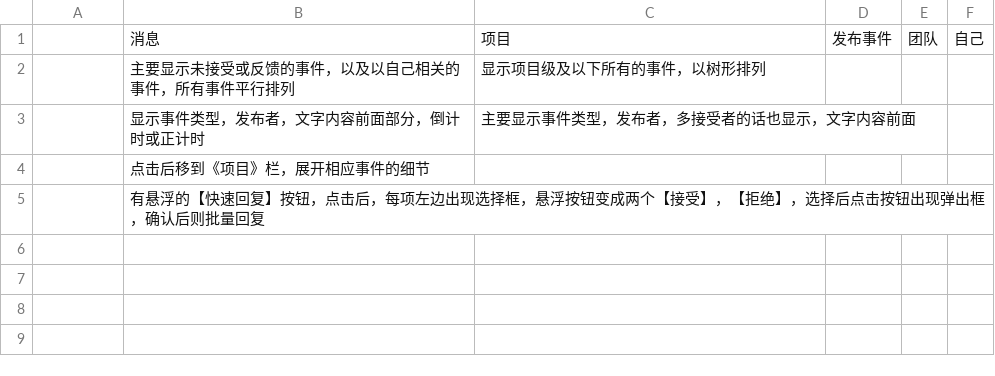
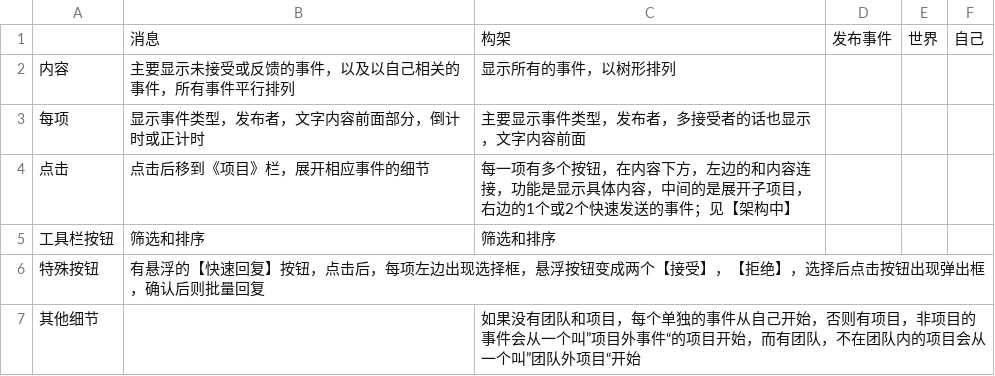
Before and after one commit to frosen/myDoc, a CSV file: warlock/UI相关-表格 1.csv, drawn as a sheet.

```diff
--- a/warlock/UI相关-表格 1.csv
+++ b/warlock/UI相关-表格 1.csv
@@ -1,5 +1,7 @@
-,消息,项目,发布事件,团队,自己
-,主要显示未接受或反馈的事件，以及以自己相关的事件，所有事件平行排列,显示项目级及以下所有的事件，以树形排列,,,
-,显示事件类型，发布者，文字内容前面部分，倒计时或正计时,主要显示事件类型，发布者，多接受者的话也显示，文字内容前面,,,
-,点击后移到《项目》栏，展开相应事件的细节,,,,
-,有悬浮的【快速回复】按钮，点击后，每项左边出现选择框，悬浮按钮变成两个【接受】，【拒绝】，选择后点击按钮出现弹出框，确认后则批量回复,,,,
+,消息,构架,发布事件,世界,自己
+内容,主要显示未接受或反馈的事件，以及以自己相关的事件，所有事件平行排列,显示所有的事件，以树形排列,,,
+每项,显示事件类型，发布者，文字内容前面部分，倒计时或正计时,主要显示事件类型，发布者，多接受者的话也显示，文字内容前面,,,
+点击,点击后移到《项目》栏，展开相应事件的细节,每一项有多个按钮，在内容下方，左边的和内容连接，功能是显示具体内容，中间的是展开子项目，右边的1个或2个快速发送的事件；见【架构中】,,,
+工具栏按钮,筛选和排序,筛选和排序,,,
+特殊按钮,有悬浮的【快速回复】按钮，点击后，每项左边出现选择框，悬浮按钮变成两个【接受】，【拒绝】，选择后点击按钮出现弹出框，确认后则批量回复,,,,
+其他细节,,如果没有团队和项目，每个单独的事件从自己开始，否则有项目，非项目的事件会从一个叫”项目外事件“的项目开始，而有团队，不在团队内的项目会从一个叫”团队外项目“开始,,,
```
Also changed, not shown: warlock/内容补充表-表格 1.csv, 2 other files.
